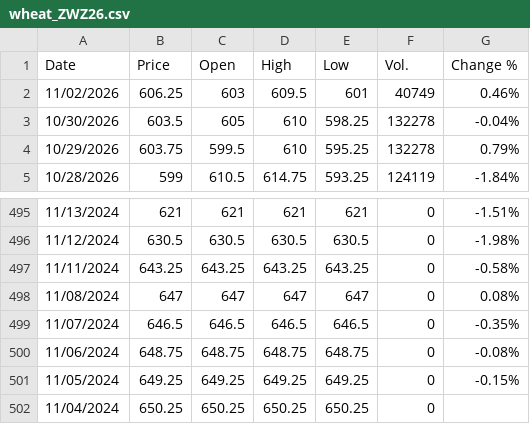
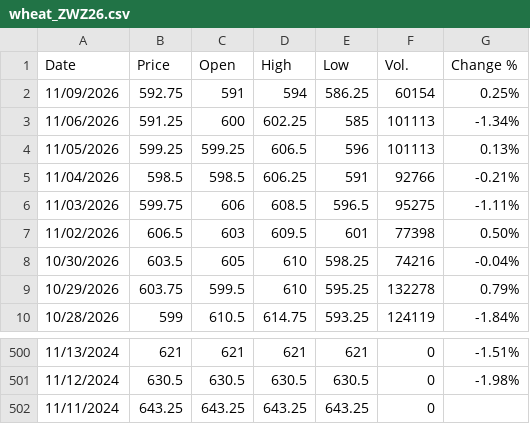
Before and after one commit to jfinfer1/lakefront-briefings, a CSV file: history/wheat_ZWZ26.csv, drawn as a sheet; only a part is shown, gaps mark what is left out.

```diff
--- a/history/wheat_ZWZ26.csv
+++ b/history/wheat_ZWZ26.csv
@@ -1,4 +1,9 @@
 "Date","Price","Open","High","Low","Vol.","Change %"
-"11/02/2026","606.25","603","609.5","601","40749","0.46%"
-"10/30/2026","603.5","605","610","598.25","132278","-0.04%"
+"11/09/2026","592.75","591","594","586.25","60154","0.25%"
+"11/06/2026","591.25","600","602.25","585","101113","-1.34%"
+"11/05/2026","599.25","599.25","606.5","596","101113","0.13%"
+"11/04/2026","598.5","598.5","606.25","591","92766","-0.21%"
+"11/03/2026","599.75","606","608.5","596.5","95275","-1.11%"
+"11/02/2026","606.5","603","609.5","601","77398","0.50%"
+"10/30/2026","603.5","605","610","598.25","74216","-0.04%"
 "10/29/2026","603.75","599.5","610","595.25","132278","0.79%"
@@ -496,7 +501,2 @@
 "11/12/2024","630.5","630.5","630.5","630.5","0","-1.98%"
-"11/11/2024","643.25","643.25","643.25","643.25","0","-0.58%"
-"11/08/2024","647","647","647","647","0","0.08%"
-"11/07/2024","646.5","646.5","646.5","646.5","0","-0.35%"
-"11/06/2024","648.75","648.75","648.75","648.75","0","-0.08%"
-"11/05/2024","649.25","649.25","649.25","649.25","0","-0.15%"
-"11/04/2024","650.25","650.25","650.25","650.25","0",""
+"11/11/2024","643.25","643.25","643.25","643.25","0",""
```
Also changed, not shown: history/corn_ZCZ26.csv, history/soybeans_ZSF27.csv, 1 other file.
